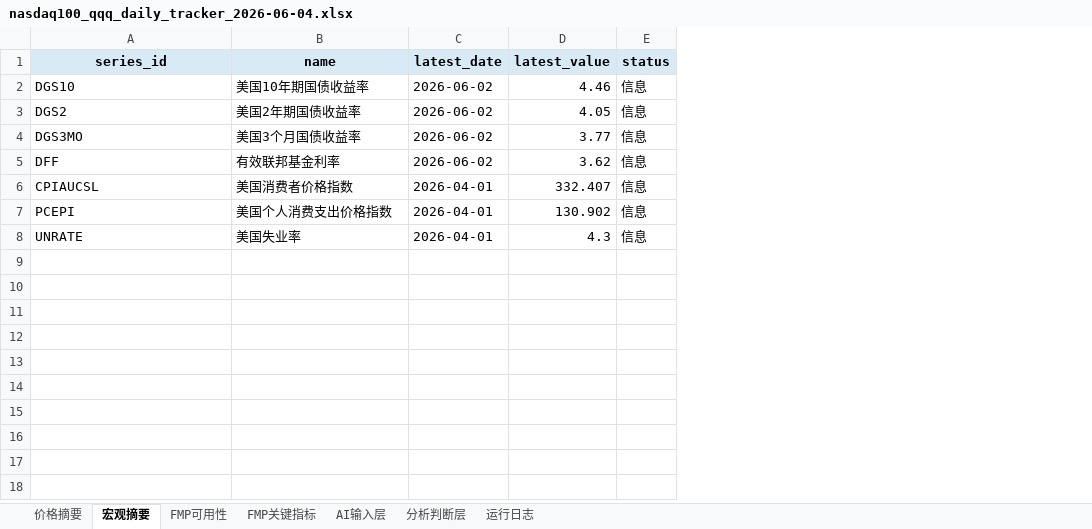
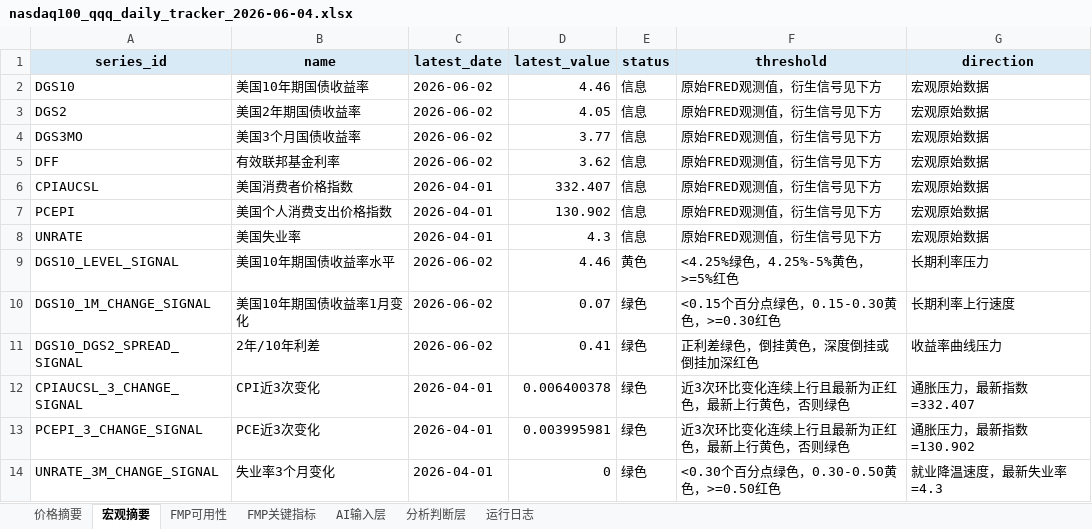
Before and after one commit to minzi9102/nasdaq100_github_action_tracker, an Excel workbook: reports/archive/2026-06-04/nasdaq100_qqq_daily_tracker_2026-06-04.xlsx, sheet 宏观摘要, drawn as a sheet; values as stored, in another font and other column widths than the file's, no borders; the diff names each change by its address in the sheet, - before the commit and + after, or states it on an @@ line.

```diff
--- a/reports/archive/2026-06-04/nasdaq100_qqq_daily_tracker_2026-06-04.xlsx (sheet 宏观摘要)
+++ b/reports/archive/2026-06-04/nasdaq100_qqq_daily_tracker_2026-06-04.xlsx (sheet 宏观摘要)
+column F (threshold), rows 2-8: all 原始FRED观测值，衍生信号见下方
+column G (direction), rows 2-8: all 宏观原始数据
+row 9: DGS10_LEVEL_SIGNAL | 美国10年期国债收益率水平 | 2026-06-02 | 4.46 | 黄色 | <4.25%绿色，4.25%-5%黄色，>=5%红色 | 长期利率压力
+row 10: DGS10_1M_CHANGE_SIGNAL | 美国10年期国债收益率1月变化 | 2026-06-02 | 0.07 | 绿色 | <0.15个百分点绿色，0.15-0.30黄色，>=0.30红色 | 长期利率上行速度
+row 11: DGS10_DGS2_SPREAD_SIGNAL | 2年/10年利差 | 2026-06-02 | 0.41 | 绿色 | 正利差绿色，倒挂黄色，深度倒挂或倒挂加深红色 | 收益率曲线压力
+row 12: CPIAUCSL_3_CHANGE_SIGNAL | CPI近3次变化 | 2026-04-01 | 0.006400378 | 绿色 | 近3次环比变化连续上行且最新为正红色，最新上行黄色，否则绿色 | 通胀压力，最新指数=332.407
+row 13: PCEPI_3_CHANGE_SIGNAL | PCE近3次变化 | 2026-04-01 | 0.003995981 | 绿色 | 近3次环比变化连续上行且最新为正红色，最新上行黄色，否则绿色 | 通胀压力，最新指数=130.902
+row 14: UNRATE_3M_CHANGE_SIGNAL | 失业率3个月变化 | 2026-04-01 | 0 | 绿色 | <0.30个百分点绿色，0.30-0.50黄色，>=0.50红色 | 就业降温速度，最新失业率=4.3
```
Also changed, not shown: sheet AI输入层, sheet 价格摘要, sheet 运行日志, sheet 分析判断层, reports/latest/nasdaq100_qqq_daily_tracker.xlsx, 28 other files.
